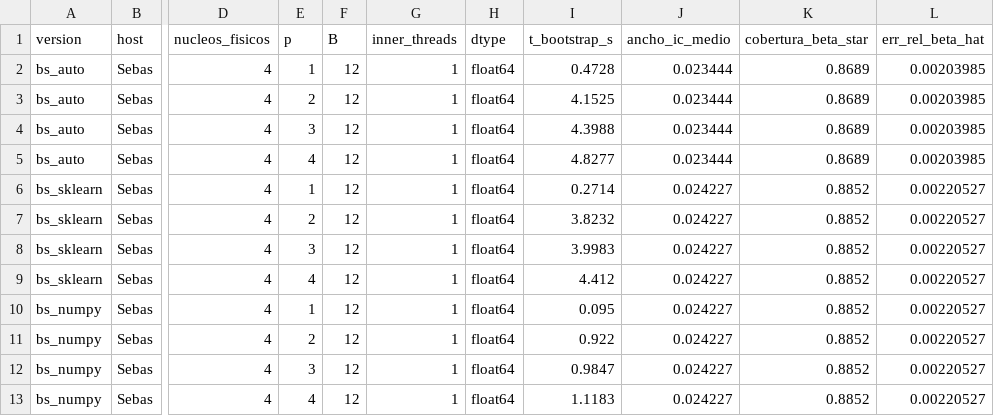
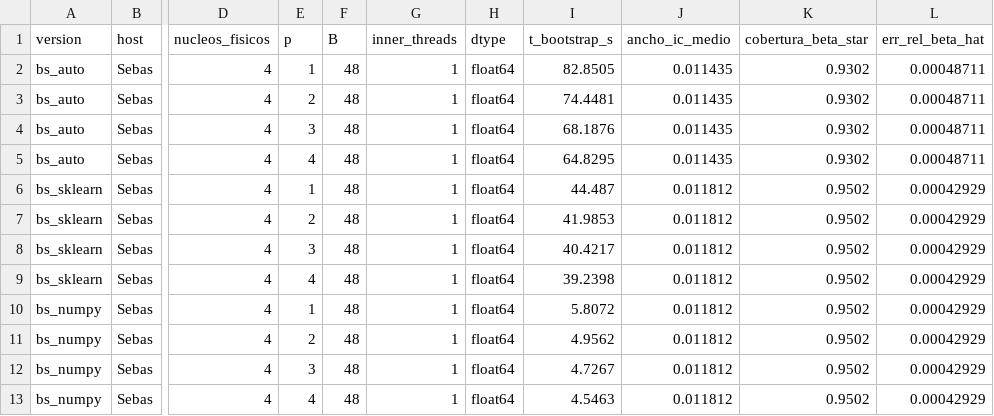
Before and after one commit to 0Cris0/T1-CAR, a CSV file: results/tiempos_Sebas.csv, drawn as a sheet; only a part is shown, gaps mark what is left out; the diff names each change by its address in the sheet, - before the commit and + after, or states it on an @@ line.

```diff
--- a/results/tiempos_Sebas.csv
+++ b/results/tiempos_Sebas.csv
-F2:F13 (B): 12
+F2:F13 (B): 48
-I2 (t_bootstrap_s): 0.4728
+I2 (t_bootstrap_s): 82.8505
-J2:J5 (ancho_ic_medio): 0.023444
+J2:J5 (ancho_ic_medio): 0.011435
-K2:K5 (cobertura_beta_star): 0.8689
+K2:K5 (cobertura_beta_star): 0.9302
-L2:L5 (err_rel_beta_hat): 0.00203985
+L2:L5 (err_rel_beta_hat): 0.00048711
-I3 (t_bootstrap_s): 4.1525
+I3 (t_bootstrap_s): 74.4481
-I4 (t_bootstrap_s): 4.3988
+I4 (t_bootstrap_s): 68.1876
-I5 (t_bootstrap_s): 4.8277
+I5 (t_bootstrap_s): 64.8295
-I6 (t_bootstrap_s): 0.2714
+I6 (t_bootstrap_s): 44.487
-J6:J13 (ancho_ic_medio): 0.024227
+J6:J13 (ancho_ic_medio): 0.011812
-K6:K13 (cobertura_beta_star): 0.8852
+K6:K13 (cobertura_beta_star): 0.9502
-L6:L13 (err_rel_beta_hat): 0.00220527
+L6:L13 (err_rel_beta_hat): 0.00042929
-I7 (t_bootstrap_s): 3.8232
+I7 (t_bootstrap_s): 41.9853
-I8 (t_bootstrap_s): 3.9983
+I8 (t_bootstrap_s): 40.4217
-I9 (t_bootstrap_s): 4.412
+I9 (t_bootstrap_s): 39.2398
-I10 (t_bootstrap_s): 0.095
+I10 (t_bootstrap_s): 5.8072
-I11 (t_bootstrap_s): 0.922
+I11 (t_bootstrap_s): 4.9562
-I12 (t_bootstrap_s): 0.9847
+I12 (t_bootstrap_s): 4.7267
-I13 (t_bootstrap_s): 1.1183
+I13 (t_bootstrap_s): 4.5463
```
Also changed, not shown: 4 other files.
